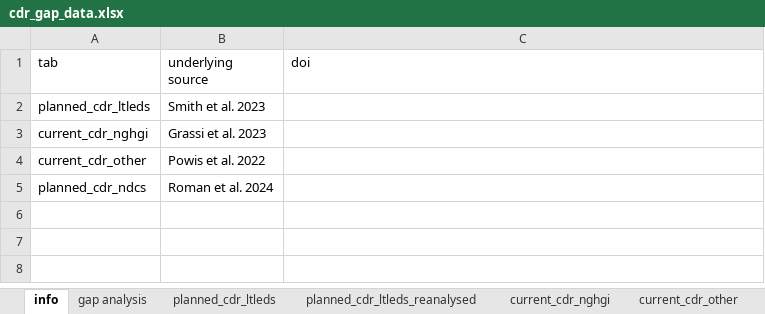
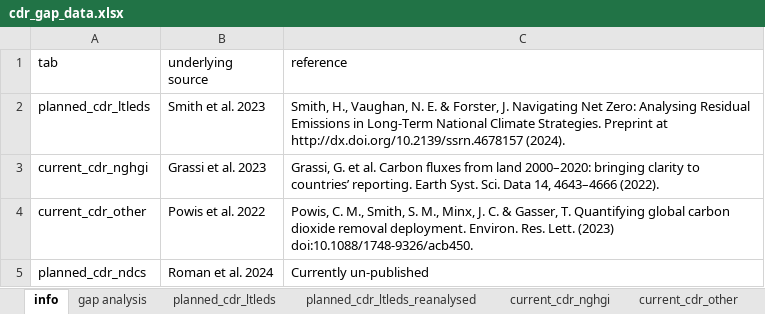
Before and after one commit to lambwf/The-carbon-dioxide-removal-gap, an Excel workbook: Data/cdr_gap_data.xlsx, sheet info, drawn as a sheet; values as stored, in another font and other column widths than the file's, no borders; the diff names each change by its address in the sheet, - before the commit and + after, or states it on an @@ line.

```diff
--- a/Data/cdr_gap_data.xlsx (sheet info)
+++ b/Data/cdr_gap_data.xlsx (sheet info)
-C1: doi
+C1: reference
-C2 (reference): (empty)
+C2 (reference): Smith, H., Vaughan, N. E. & Forster, J. Navigating Net Zero: Analysing Residual Emissions in Long-Term National Climate Strategies. Preprint at http://dx.doi.org/10.2139/ssrn.4678157 (2024).
-C3 (reference): (empty)
+C3 (reference): Grassi, G. et al. Carbon fluxes from land 2000–2020: bringing clarity to countries’ reporting. Earth Syst. Sci. Data 14, 4643–4666 (2022).
-C4 (reference): (empty)
+C4 (reference): Powis, C. M., Smith, S. M., Minx, J. C. & Gasser, T. Quantifying global carbon dioxide removal deployment. Environ. Res. Lett. (2023) doi:10.1088/1748-9326/acb450.
-C5 (reference): (empty)
+C5 (reference): Currently un-published
```
Also changed, not shown: sheet planned_cdr_ltleds, sheet planned_cdr_ltleds_reanalysed, sheet gap analysis, formulas that keep their value, hidden cells, Results/the-cdr-gap-figure-2-data.xlsx, 11 other files.
